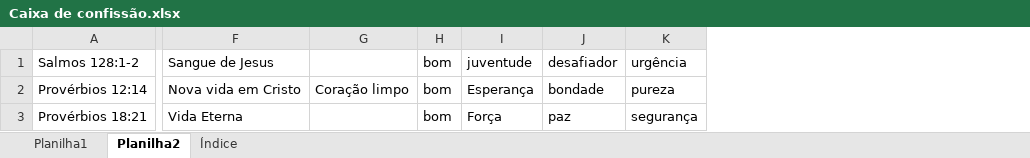
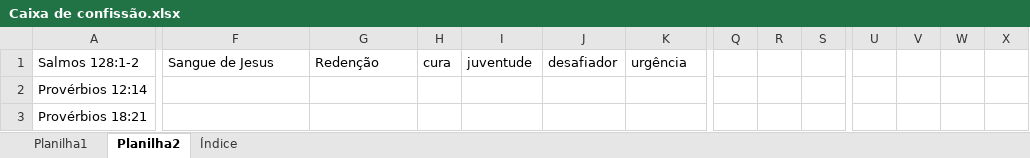
Before and after one commit to HeberSilverio/Projeto-JavaScript, an Excel workbook: Profundidade da fe/Caixa de confissão/Caixa de confissão.xlsx, sheet Planilha2, drawn as a sheet; only a part is shown, gaps mark what is left out; values as stored, in another font and other column widths than the file's, no cell formats; the diff covers the shown part only; the diff names each change by its address in the sheet, - before the commit and + after, or states it on an @@ line.

```diff
--- a/Profundidade da fe/Caixa de confissão/Caixa de confissão.xlsx (sheet Planilha2)
+++ b/Profundidade da fe/Caixa de confissão/Caixa de confissão.xlsx (sheet Planilha2)
+column Q, empty
+column R, empty
+column S, empty
+column U, empty
+column V, empty
+column W, empty
+column X, empty
-G1: (empty)
+G1: Redenção
-H1: bom
+H1: cura
-F2: Nova vida em Cristo
+F2: (empty)
-G2: Coração limpo
+G2: (empty)
-H2:H3: bom
+H2:H3: (empty)
-I2: Esperança
+I2: (empty)
-J2: bondade
+J2: (empty)
-K2: pureza
+K2: (empty)
-F3: Vida Eterna
+F3: (empty)
-I3: Força
+I3: (empty)
-J3: paz
+J3: (empty)
-K3: segurança
+K3: (empty)
```
Also changed, not shown: 1 added column, 101 edited cells and merged cells elsewhere in this sheet, sheet Índice, cell formats, 1 other file.
